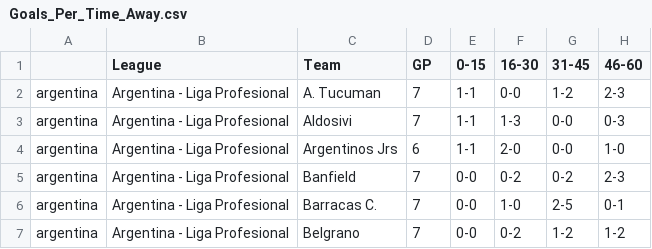
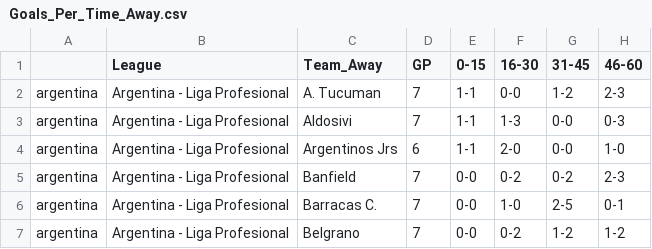
Before and after one commit to scooby75/jogosdodia, a CSV file: Goals_Per_Time_Away.csv, drawn as a sheet; only a part is shown; the diff names each change by its address in the sheet, - before the commit and + after, or states it on an @@ line.

Commit message:
Update Goals_Per_Time_Away.csv

```diff
--- a/Goals_Per_Time_Away.csv
+++ b/Goals_Per_Time_Away.csv
-C1: Team
+C1: Team_Away
```
